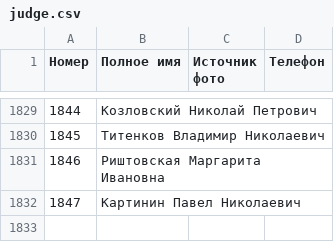
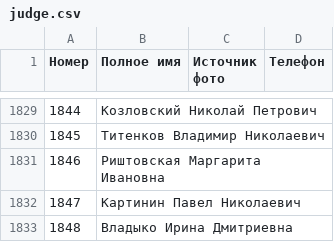
Before and after one commit to ZUBR-by/zubr-api, a CSV file: datasets/courts/judge.csv, drawn as a sheet; only a part is shown, gaps mark what is left out; the diff names each change by its address in the sheet, - before the commit and + after, or states it on an @@ line.

Commit message:
Судья

```diff
--- a/datasets/courts/judge.csv
+++ b/datasets/courts/judge.csv
+row 1833: 1848 | Владыко Ирина Дмитриевна
```
